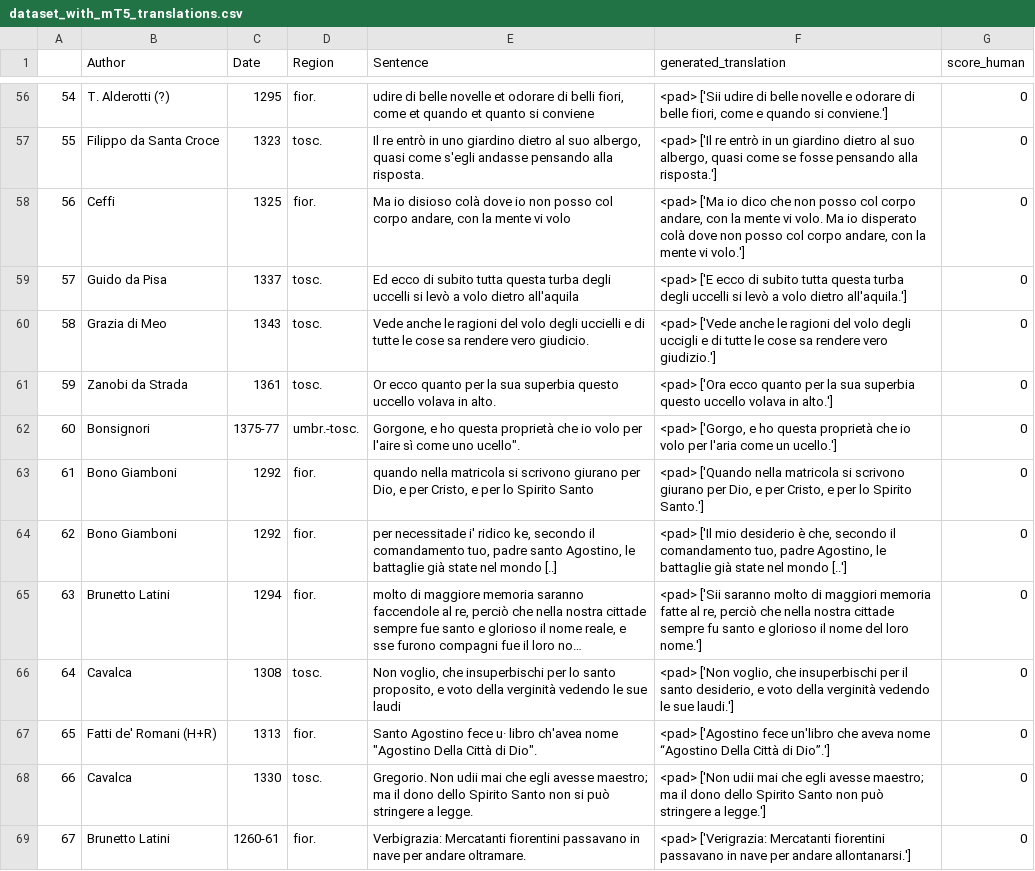
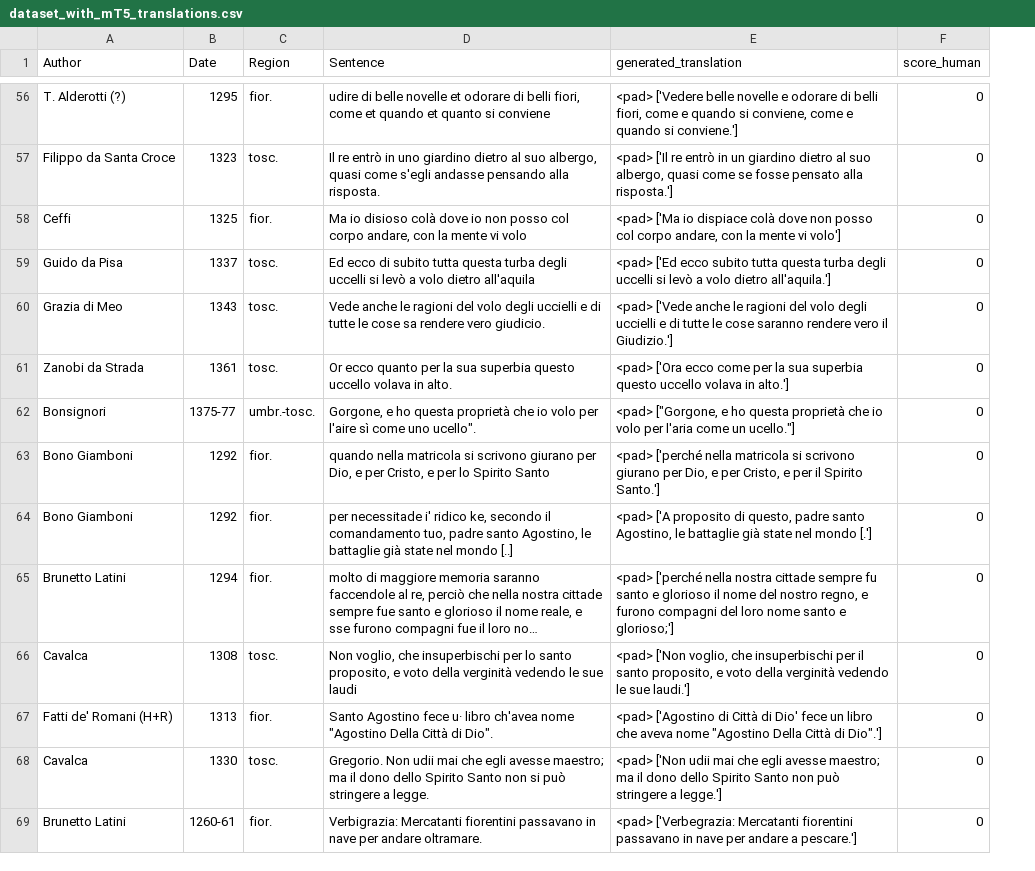
Before and after one commit to LucaColamarino/MNLP_HW2, a CSV file: outputs/dataset_with_mT5_translations.csv, drawn as a sheet; only a part is shown, gaps mark what is left out; long unchanged cells end in …; removed rows and columns are numbered as before the commit, all else as after; the diff covers the shown part only; the diff names each change by its address in the sheet, - before the commit and + after, or states it on an @@ line.

Commit message:
Modified mt5 and dataset with mt5 translations

```diff
--- a/outputs/dataset_with_mT5_translations.csv
+++ b/outputs/dataset_with_mT5_translations.csv
-column A, rows 56-69: 54 | 55 | 56 | 57 | 58 | 59 | 60 | 61 | 62 | 63 | 64 | 65 | 66 | 67
-E56 (generated_translation): <pad> ['Sii udire di belle novelle e odorare di belle fiori, come e…
+E56 (generated_translation): <pad> ['Vedere belle novelle e odorare di belli fiori, come e quando si conviene, come e…
-E57 (generated_translation): …se fosse pensando alla risposta.']
+E57 (generated_translation): …se fosse pensato alla risposta.']
-E58 (generated_translation): …['Ma io dico che non posso col corpo andare, con la mente vi volo. Ma io disperato colà dove non posso col corpo andare, con la mente vi volo.']
+E58 (generated_translation): …['Ma io dispiace colà dove non posso col corpo andare, con la mente vi volo']
-E59 (generated_translation): <pad> ['E ecco di subito tutta…
+E59 (generated_translation): <pad> ['Ed ecco subito tutta…
-E60 (generated_translation): …volo degli uccigli e di tutte le cose sa rendere vero giudizio.']
+E60 (generated_translation): …volo degli uccielli e di tutte le cose saranno rendere vero il Giudizio.']
-E61 (generated_translation): …['Ora ecco quanto per la…
+E61 (generated_translation): …['Ora ecco come per la…
-E62 (generated_translation): <pad> ['Gorgo, e ho questa proprietà che io volo per l'aria come un ucello.']
+E62 (generated_translation): <pad> ["Gorgone, e ho questa proprietà che io volo per l'aria come un ucello."]
-E63 (generated_translation): <pad> ['Quando nella matricola si scrivono giurano per Dio, e per Cristo, e per lo Spirito Santo.']
+E63 (generated_translation): <pad> ['perché nella matricola si scrivono giurano per Dio, e per Cristo, e per il Spirito Santo.']
-E64 (generated_translation): <pad> ['Il mio desiderio è che, secondo il comandamento tuo, padre Agostino, le battaglie già state nel mondo [..']
+E64 (generated_translation): <pad> ['A proposito di questo, padre santo Agostino, le battaglie già state nel mondo [.']
-E65 (generated_translation): <pad> ['Sii saranno molto di maggiori memoria fatte al re, perciò che nella nostra cittade sempre fu santo e glorioso il nome del loro nome.']
+E65 (generated_translation): <pad> ['perché nella nostra cittade sempre fu santo e glorioso il nome del nostro regno, e furono compagni del loro nome santo e glorioso;']
-E66 (generated_translation): …il santo desiderio, e voto…
+E66 (generated_translation): …il santo proposito, e voto…
-E67 (generated_translation): <pad> ['Agostino fece un'libro che aveva nome “Agostino Della Città di Dio”.']
+E67 (generated_translation): <pad> ['Agostino di Città di Dio' fece un libro che aveva nome "Agostino Della Città di Dio".']
-E69 (generated_translation): <pad> ['Verigrazia: Mercatanti fiorentini passavano in nave per andare allontanarsi.']
+E69 (generated_translation): <pad> ['Verbegrazia: Mercatanti fiorentini passavano in nave per andare a pescare.']
```
Also changed, not shown: 78 edited cells elsewhere in this file, 1 other file.
